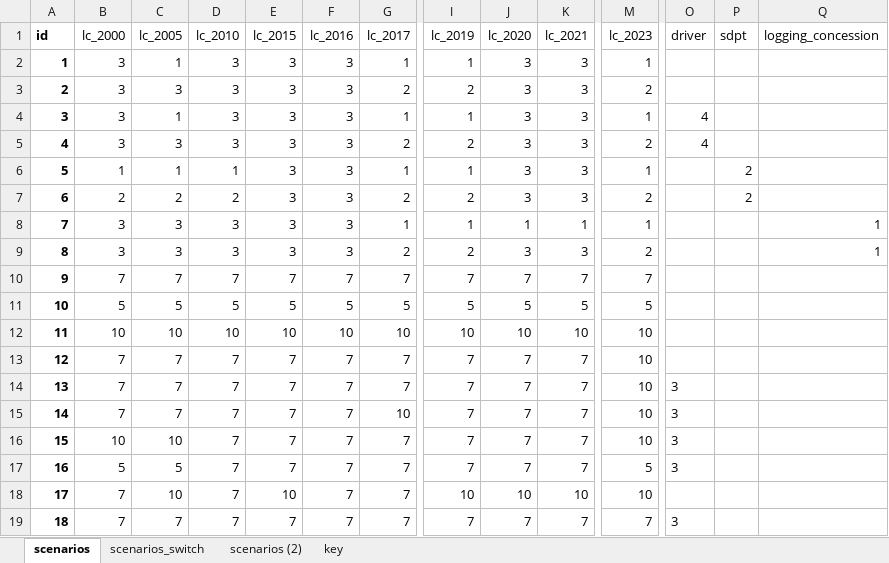
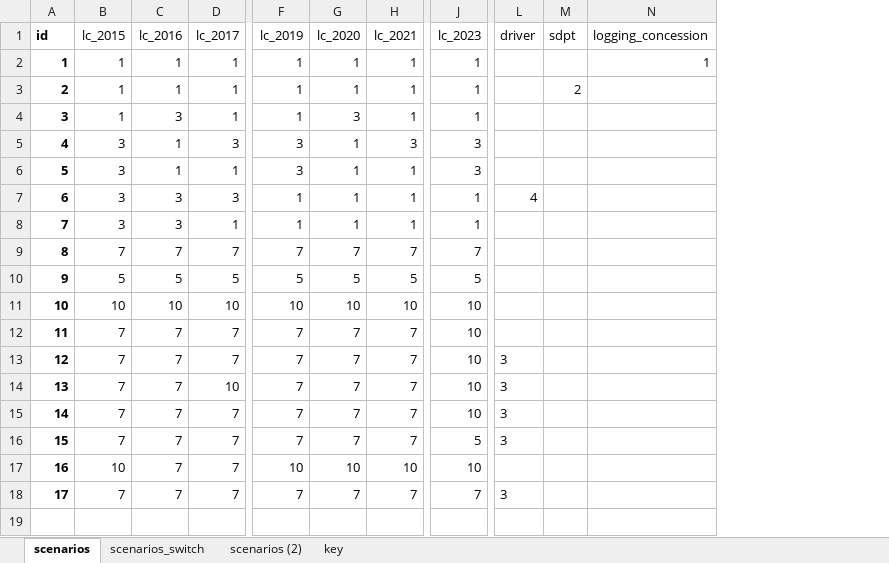
Before and after one commit to erin-glen/AFOLU_GHG_flux_model, an Excel workbook: src/LULUCF/scripts/postprocessing/conversion_LUC_scenarios.xlsx, sheet scenarios, drawn as a sheet; only a part is shown, gaps mark what is left out; values as stored, in another font and other column widths than the file's, no borders; removed rows and columns are numbered as before the commit, all else as after; rows hold the shown columns only; the diff names each change by its address in the sheet, - before the commit and + after, or states it on an @@ line.

Commit message:
LC -> LU conversion: - Reorganized workflow and scenarios

```diff
--- a/src/LULUCF/scripts/postprocessing/conversion_LUC_scenarios.xlsx (sheet scenarios)
+++ b/src/LULUCF/scripts/postprocessing/conversion_LUC_scenarios.xlsx (sheet scenarios)
-column B (lc_2000), row 2: 3; row 4: 3; row 6: 1; row 8: 3; rows 10-19: 7 | 5 | 10 | 7 | 7 | 7 | 10 | 5 | 7 | 7
-column C (lc_2005), row 2: 1; row 4: 1; row 6: 1; row 8: 3; rows 10-19: 7 | 5 | 10 | 7 | 7 | 7 | 10 | 5 | 10 | 7
-column D (lc_2010), row 2: 3; row 4: 3; row 6: 1; row 8: 3; rows 10-19: 7 | 5 | 10 | 7 | 7 | 7 | 7 | 7 | 7 | 7
+row 2: 1 | 1 | 1 | 1 | 1 | 1 | 1 | 1 |  |  | 1
+row 3: 2 | 1 | 1 | 1 | 1 | 1 | 1 | 1 |  | 2
+row 4: 3 | 1 | 3 | 1 | 1 | 3 | 1 | 1
@@ column A (id) renumbered from row 5 down @@
-C5 (lc_2016): 3
+C5 (lc_2016): 1
-D5 (lc_2017): 1
+D5 (lc_2017): 3
-F5 (lc_2019): 1
+F5 (lc_2019): 3
-G5 (lc_2020): 3
+G5 (lc_2020): 1
-J5 (lc_2023): 1
+J5 (lc_2023): 3
-row 3: 2 | 3 | 3 | 3 | 3 | 3 | 2 | 2 | 3 | 3 | 2
-C6 (lc_2016): 3
+C6 (lc_2016): 1
-F6 (lc_2019): 1
+F6 (lc_2019): 3
-G6 (lc_2020): 3
+G6 (lc_2020): 1
-H6 (lc_2021): 3
+H6 (lc_2021): 1
-J6 (lc_2023): 1
+J6 (lc_2023): 3
-L6 (driver): 4
+L6 (driver): (empty)
-row 5: 4 | 3 | 3 | 3 | 3 | 3 | 2 | 2 | 3 | 3 | 2 | 4
-D7 (lc_2017): 1
+D7 (lc_2017): 3
-G7 (lc_2020): 3
+G7 (lc_2020): 1
-H7 (lc_2021): 3
+H7 (lc_2021): 1
-L7 (driver): (empty)
+L7 (driver): 4
-M7 (sdpt): 2
+M7 (sdpt): (empty)
-row 7: 6 | 2 | 2 | 2 | 3 | 3 | 2 | 2 | 3 | 3 | 2 |  | 2
-N8 (logging_concession): 1
+N8 (logging_concession): (empty)
-row 9: 8 | 3 | 3 | 3 | 3 | 3 | 2 | 2 | 3 | 3 | 2 |  |  | 1
```
Also changed, not shown: sheet scenarios_switch, formulas that keep their value, 1 other file.
